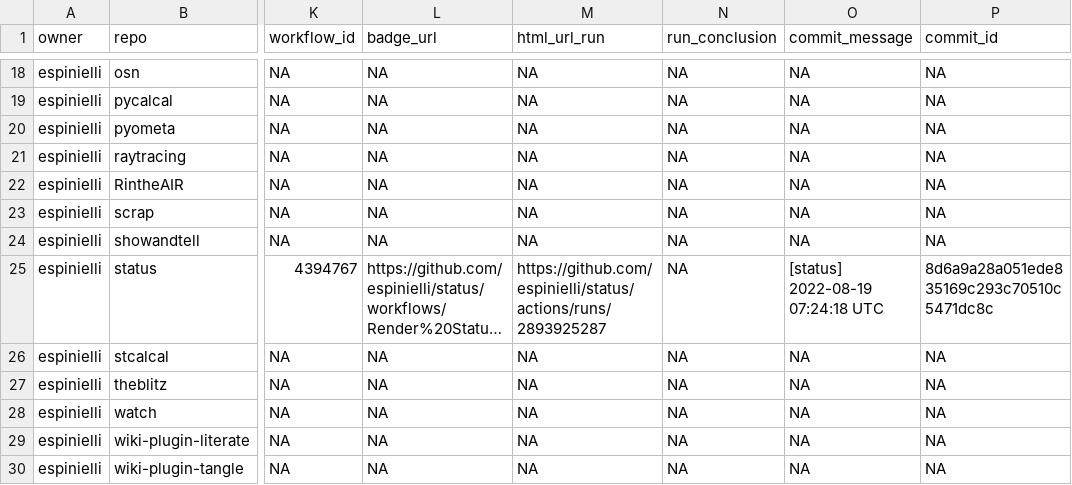
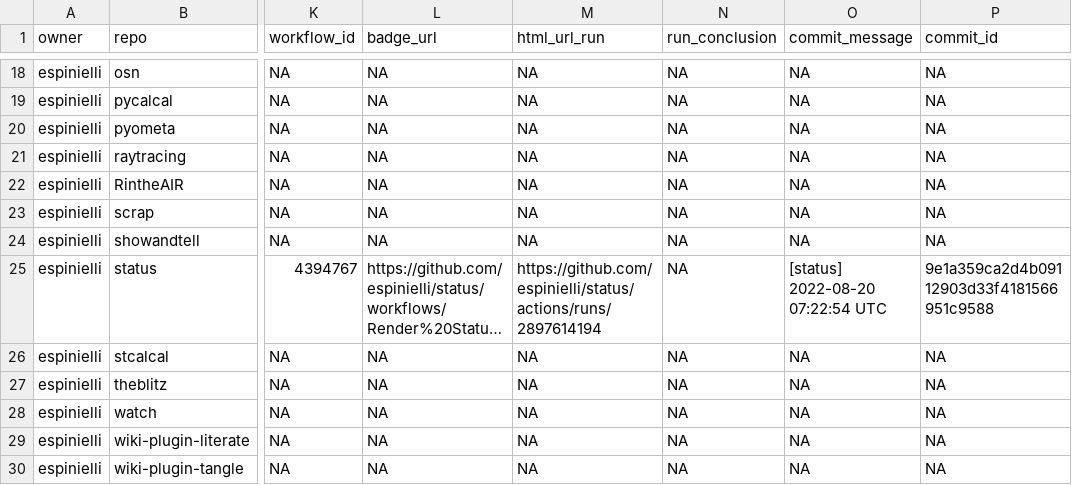
Before and after one commit to espinielli/status, a CSV file: repos.csv, drawn as a sheet; only a part is shown, gaps mark what is left out; long unchanged cells end in …; the diff names each change by its address in the sheet, - before the commit and + after, or states it on an @@ line.

```diff
--- a/repos.csv
+++ b/repos.csv
-M25 (html_url_run): https://github.com/espinielli/status/actions/runs/2893925287
+M25 (html_url_run): https://github.com/espinielli/status/actions/runs/2897614194
-O25 (commit_message): [status] 2022-08-19 07:24:18 UTC
+O25 (commit_message): [status] 2022-08-20 07:22:54 UTC
-P25 (commit_id): 8d6a9a28a051ede835169c293c70510c5471dc8c
+P25 (commit_id): 9e1a359ca2d4b09112903d33f4181566951c9588
```
Also changed, not shown: 1 other file.
